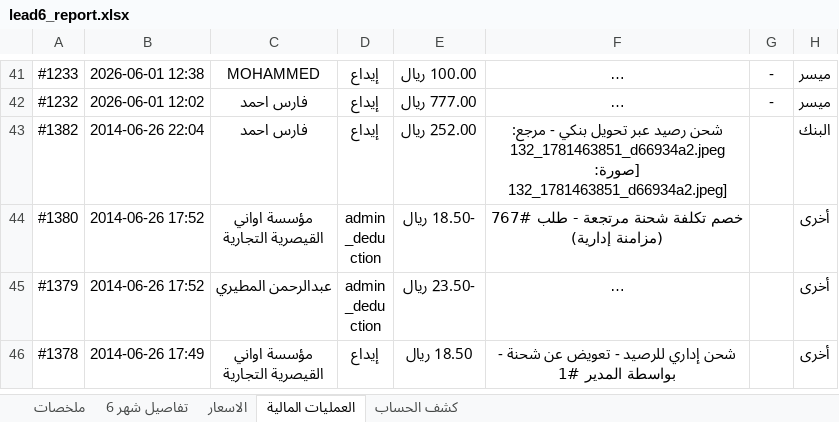
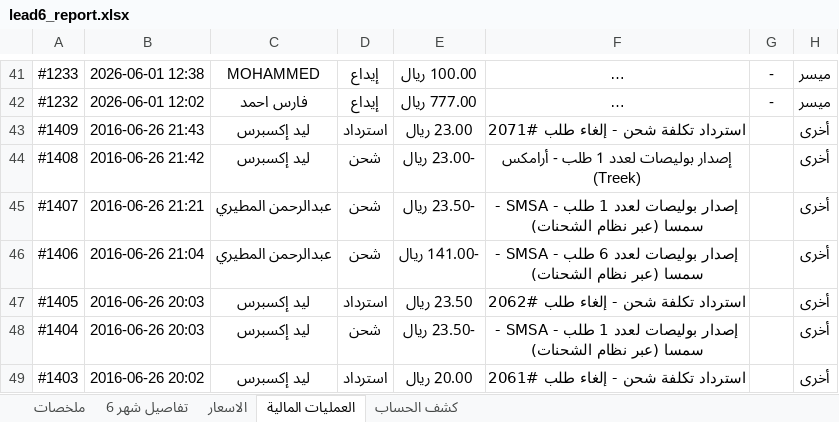
Before and after one commit to ghaidaqu/lead, an Excel workbook: output/lead6_report.xlsx, sheet العمليات المالية, drawn as a sheet; only a part is shown, gaps mark what is left out; the shorter side is filled out with more unchanged rows; long unchanged cells end in …; values as stored, in another font and other column widths than the file's, no borders; the diff covers the shown part only; the diff names each change by its address in the sheet, - before the commit and + after, or states it on an @@ line.

```diff
--- a/output/lead6_report.xlsx (sheet العمليات المالية)
+++ b/output/lead6_report.xlsx (sheet العمليات المالية)
+row 43: #1409 | 2016-06-26 21:43 | ليد إكسبرس | استرداد | 23.00 ريال | استرداد تكلفة شحن - إلغاء طلب #2071 |  | أخرى
+row 44: #1408 | 2016-06-26 21:42 | ليد إكسبرس | شحن | -23.00 ريال | إصدار بوليصات لعدد 1 طلب - أرامكس (Treek) |  | أخرى
+row 45: #1407 | 2016-06-26 21:21 | عبدالرحمن المطيري | شحن | -23.50 ريال | إصدار بوليصات لعدد 1 طلب - SMSA - سمسا (عبر نظام الشحنات) |  | أخرى
+row 46: #1406 | 2016-06-26 21:04 | عبدالرحمن المطيري | شحن | -141.00 ريال | إصدار بوليصات لعدد 6 طلب - SMSA - سمسا (عبر نظام الشحنات) |  | أخرى
+row 47: #1405 | 2016-06-26 20:03 | ليد إكسبرس | استرداد | 23.50 ريال | استرداد تكلفة شحن - إلغاء طلب #2062 |  | أخرى
+row 48: #1404 | 2016-06-26 20:03 | ليد إكسبرس | شحن | -23.50 ريال | إصدار بوليصات لعدد 1 طلب - SMSA - سمسا (عبر نظام الشحنات) |  | أخرى
+row 49: #1403 | 2016-06-26 20:02 | ليد إكسبرس | استرداد | 20.00 ريال | استرداد تكلفة شحن - إلغاء طلب #2061 |  | أخرى
```
Also changed, not shown: 6 added rows and 6 edited cells elsewhere in this sheet, sheet تفاصيل شهر 6, sheet ملخصات, 2 other files.
